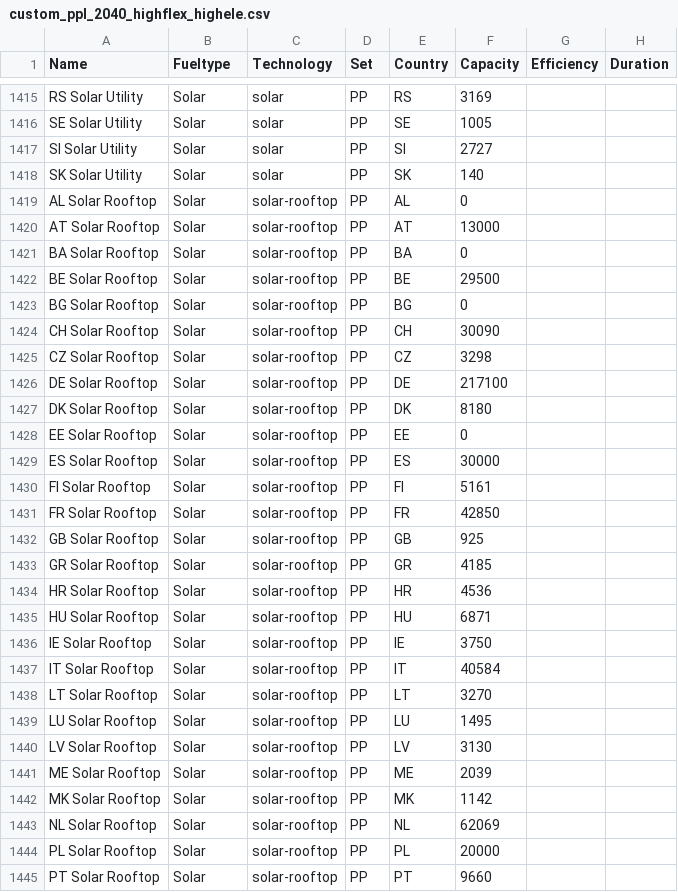
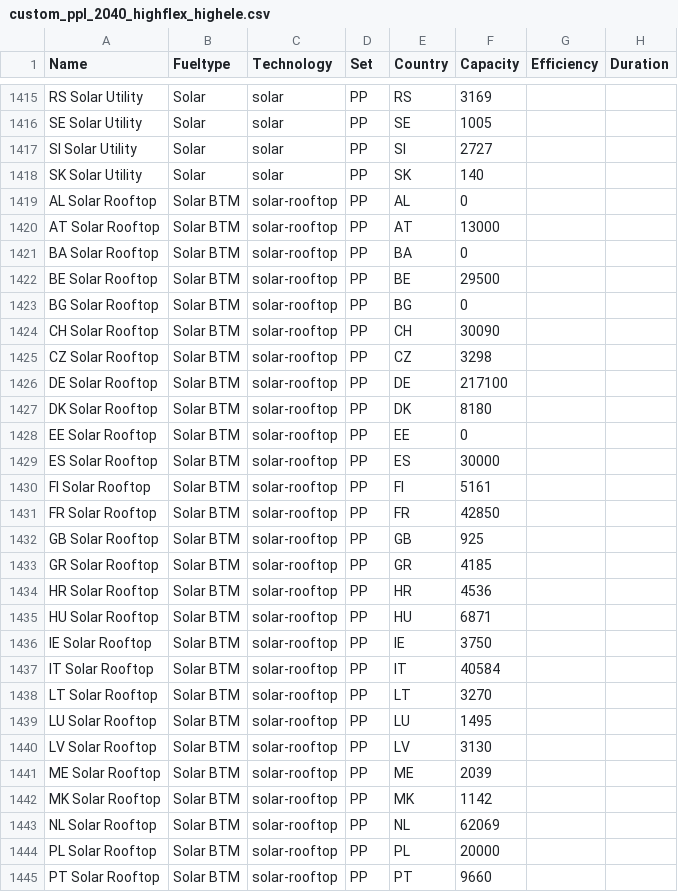
Before and after one commit to open-energy-transition/Ember-Flexibility-Study, a CSV file: data/custom_ppl_2040_highflex_highele.csv, drawn as a sheet; only a part is shown, gaps mark what is left out; the diff covers the shown part only; the diff names each change by its address in the sheet, - before the commit and + after, or states it on an @@ line.

Commit message:
rename solar rooftop fueltype

```diff
--- a/data/custom_ppl_2040_highflex_highele.csv
+++ b/data/custom_ppl_2040_highflex_highele.csv
-B1419:B1445 (Fueltype): Solar
+B1419:B1445 (Fueltype): Solar BTM
```
Also changed, not shown: 5 edited cells elsewhere in this file, 1 other file.
